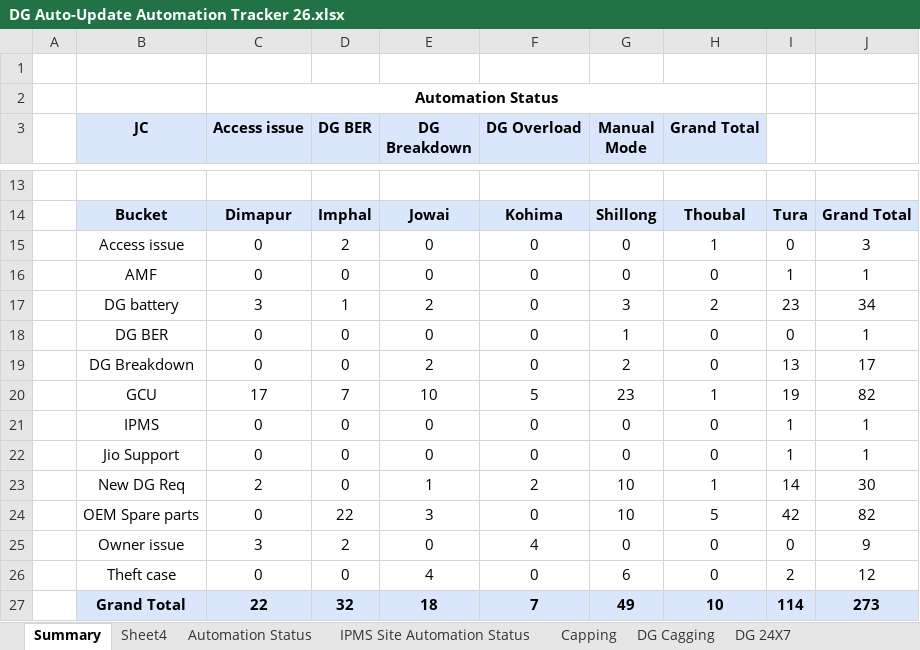
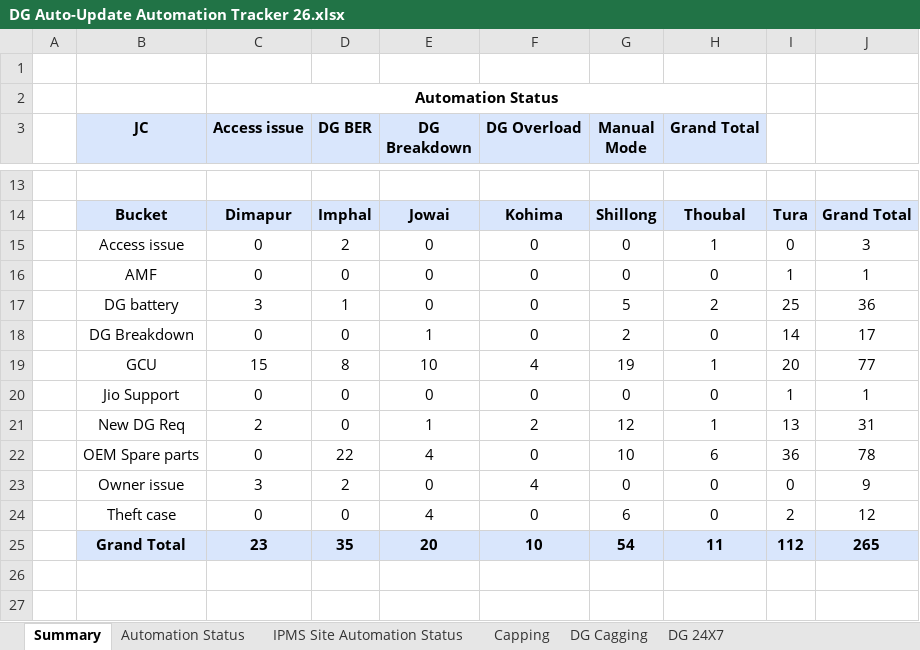
Before and after one commit to tridip2gogoi/Share-Docket-no., an Excel workbook: DG Auto-Update Automation Tracker 26.xlsx, sheet Summary, drawn as a sheet; only a part is shown, gaps mark what is left out; values as stored, in another font and other column widths than the file's, no borders; conditional formats not drawn; removed rows and columns are numbered as before the commit, all else as after; the diff covers the shown part only; the diff names each change by its address in the sheet, - before the commit and + after, or states it on an @@ line.

```diff
--- a/DG Auto-Update Automation Tracker 26.xlsx (sheet Summary)
+++ b/DG Auto-Update Automation Tracker 26.xlsx (sheet Summary)
@@ sheet tab hidden: Sheet4 @@
-E17 (DG Breakdown): 2
+E17 (DG Breakdown): 0
-G17 (Manual Mode): 3
+G17 (Manual Mode): 5
-I17: 23
+I17: 25
-J17: 34
+J17: 36
-row 18:  | DG BER | 0 | 0 | 0 | 0 | 1 | 0 | 0 | 1
-E18 (DG Breakdown): 2
+E18 (DG Breakdown): 1
-I18: 13
+I18: 14
-C19 (Access issue): 17
+C19 (Access issue): 15
-D19 (DG BER): 7
+D19 (DG BER): 8
-F19 (DG Overload): 5
+F19 (DG Overload): 4
-G19 (Manual Mode): 23
+G19 (Manual Mode): 19
-I19: 19
+I19: 20
-J19: 82
+J19: 77
-row 21:  | IPMS | 0 | 0 | 0 | 0 | 0 | 0 | 1 | 1
-G21 (Manual Mode): 10
+G21 (Manual Mode): 12
-I21: 14
+I21: 13
-J21: 30
+J21: 31
-E22 (DG Breakdown): 3
+E22 (DG Breakdown): 4
-H22 (Grand Total): 5
+H22 (Grand Total): 6
-I22: 42
+I22: 36
-J22: 82
+J22: 78
-C25 (Access issue): 22
+C25 (Access issue): 23
-D25 (DG BER): 32
+D25 (DG BER): 35
-E25 (DG Breakdown): 18
+E25 (DG Breakdown): 20
-F25 (DG Overload): 7
+F25 (DG Overload): 10
-G25 (Manual Mode): 49
+G25 (Manual Mode): 54
-H25 (Grand Total): 10
+H25 (Grand Total): 11
-I25: 114
+I25: 112
-J25: 273
+J25: 265
```
Also changed, not shown: 22 edited cells elsewhere in this sheet, sheet IPMS Site Automation Status, sheet Automation Status, sheet DG issue(Non Automation related, hidden cells.
